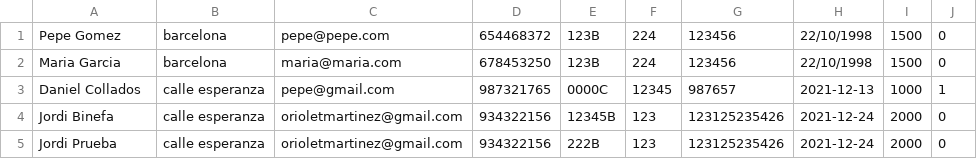
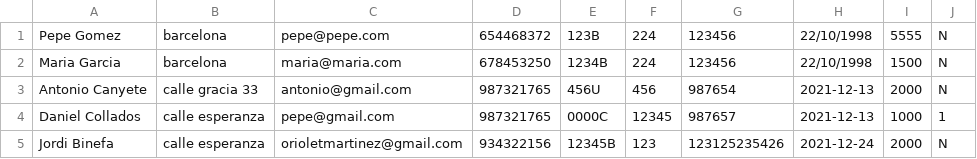
Before and after one commit to jubaal2122daw2/daw2_m07uf1_projecte_2021_2022_grup10, a CSV file: ficheros/bibliotecaris.csv, drawn as a sheet.

```diff
--- a/ficheros/bibliotecaris.csv
+++ b/ficheros/bibliotecaris.csv
@@ -1,5 +1,5 @@
-"Pepe Gomez",barcelona,pepe@pepe.com,654468372,123B,224,123456,22/10/1998,1500,0
-"Maria Garcia",barcelona,maria@maria.com,678453250,123B,224,123456,22/10/1998,1500,0
+"Pepe Gomez",barcelona,pepe@pepe.com,654468372,123B,224,123456,22/10/1998,5555,N
+"Maria Garcia",barcelona,maria@maria.com,678453250,1234B,224,123456,22/10/1998,1500,N
+"Antonio Canyete","calle gracia 33",antonio@gmail.com,987321765,456U,456,987654,2021-12-13,2000,N
 "Daniel Collados","calle esperanza",pepe@gmail.com,987321765,0000C,12345,987657,2021-12-13,1000,1
-"Jordi Binefa","calle esperanza",orioletmartinez@gmail.com,934322156,12345B,123,123125235426,2021-12-24,2000,0
-"Jordi Prueba","calle esperanza",orioletmartinez@gmail.com,934322156,222B,123,123125235426,2021-12-24,2000,0
+"Jordi Binefa","calle esperanza",orioletmartinez@gmail.com,934322156,12345B,123,123125235426,2021-12-24,2000,N
```
Also changed, not shown: ficheros/usuaris.csv, 9 other files.
